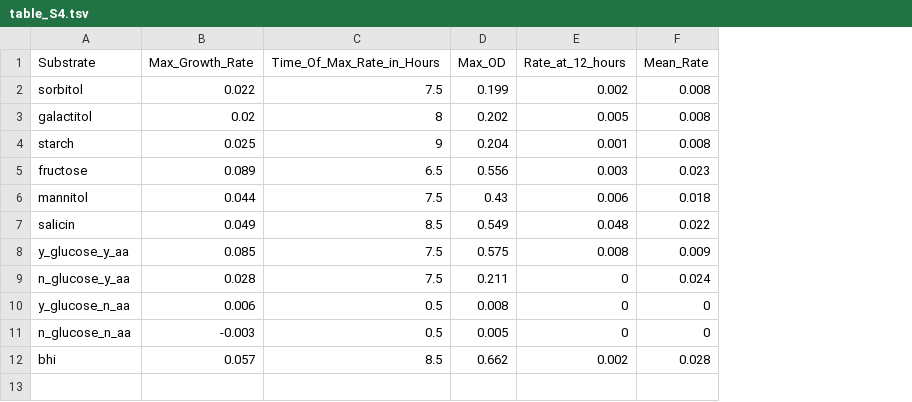
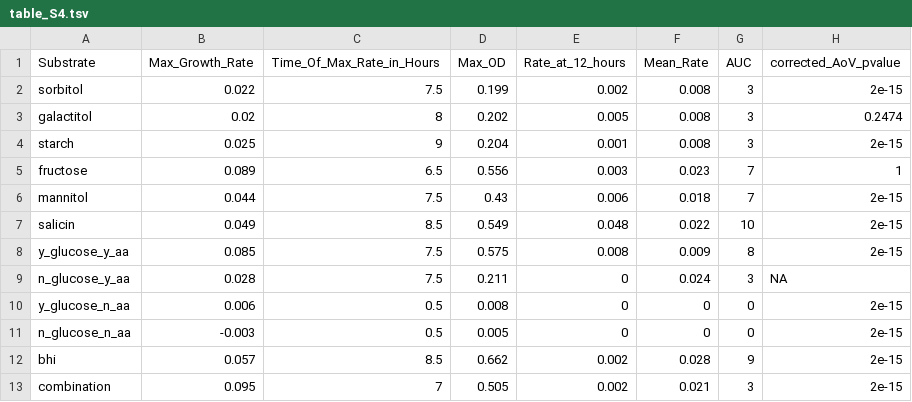
Before and after one commit to SchlossLab/Jenior_Modeling_mSystems_2017, a TSV file: results/supplement/tables/table_S4.tsv, drawn as a sheet; the diff names each change by its address in the sheet, - before the commit and + after, or states it on an @@ line.

```diff
--- a/results/supplement/tables/table_S4.tsv
+++ b/results/supplement/tables/table_S4.tsv
+column G (AUC), rows 2-12: 3 | 3 | 3 | 7 | 7 | 10 | 8 | 3 | 0 | 0 | 9
+column H (corrected_AoV_pvalue), rows 2-12: 2e-15 | 0.2474 | 2e-15 | 1 | 2e-15 | 2e-15 | 2e-15 | NA | 2e-15 | 2e-15 | 2e-15
+row 13: combination | 0.095 | 7 | 0.505 | 0.002 | 0.021 | 3 | 2e-15
```
Also changed, not shown: 4 other files.
